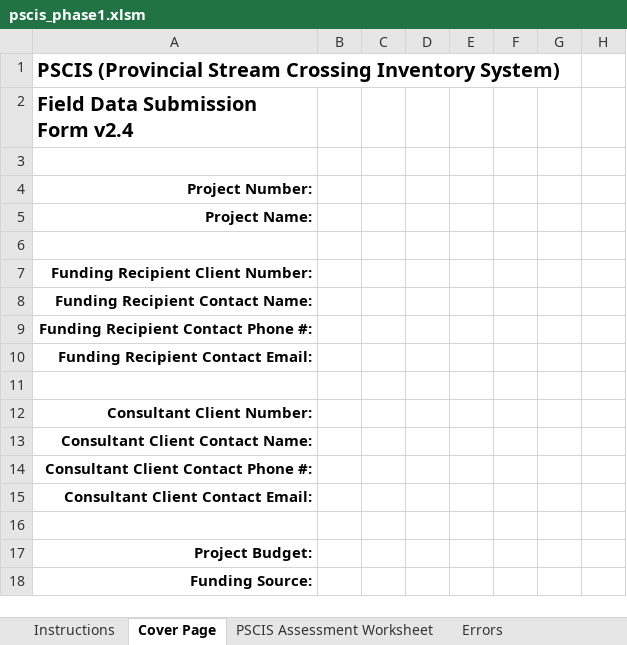
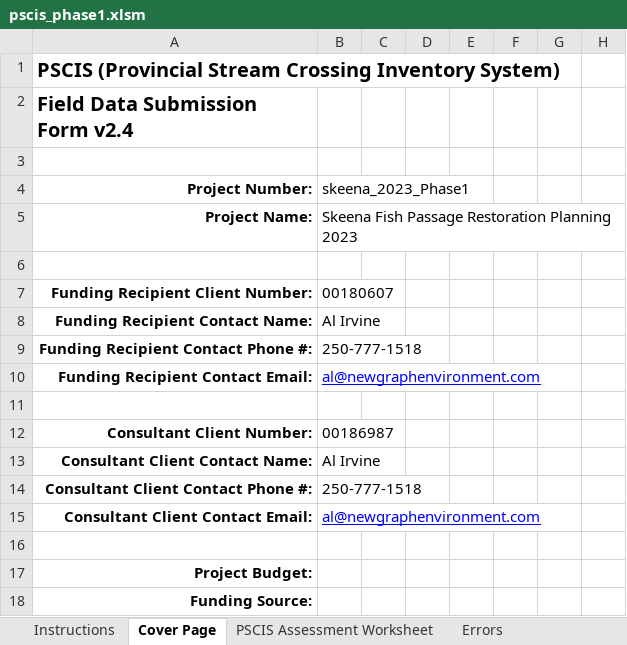
Before and after one commit to NewGraphEnvironment/fish_passage_skeena_2023_reporting, an Excel workbook: data/pscis_phase1.xlsm, sheet Cover Page, drawn as a sheet; only a part is shown; values as stored, in another font and other column widths than the file's, no borders; conditional formats not drawn; the diff names each change by its address in the sheet, - before the commit and + after, or states it on an @@ line.

```diff
--- a/data/pscis_phase1.xlsm (sheet Cover Page)
+++ b/data/pscis_phase1.xlsm (sheet Cover Page)
-B4: (empty)
+B4: skeena_2023_Phase1
-B5: (empty)
+B5: Skeena Fish Passage Restoration Planning 2023
-B7: (empty)
+B7: 00180607
-B8: (empty)
+B8: Al Irvine
-B9: (empty)
+B9: 250-777-1518
-B10: (empty)
+B10: al@newgraphenvironment.com
-B12: (empty)
+B12: 00186987
-B13: (empty)
+B13: Al Irvine
-B14: (empty)
+B14: 250-777-1518
-B15: (empty)
+B15: al@newgraphenvironment.com
```
Also changed, not shown: sheet PSCIS Assessment Worksheet, data/pscis_phase2.xlsm, data/pscis_reassessments.xlsm, 1 other file.
